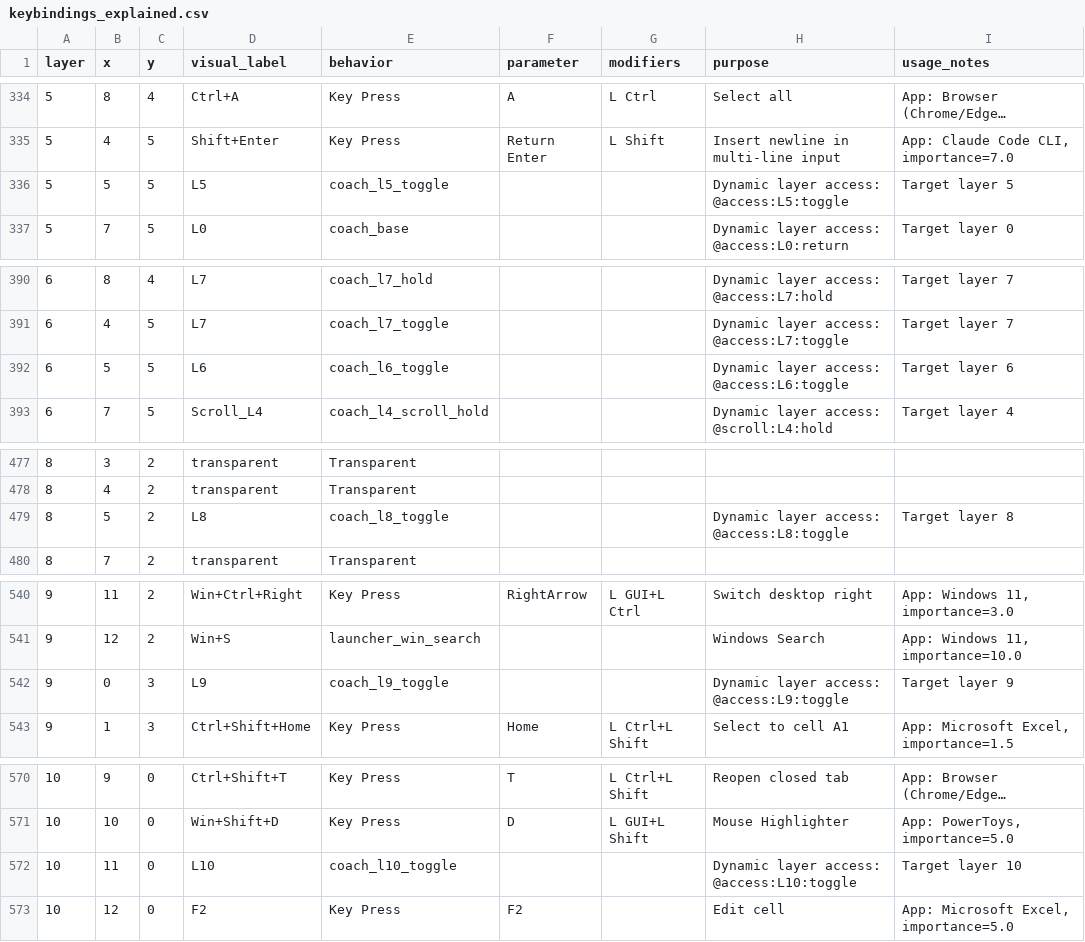
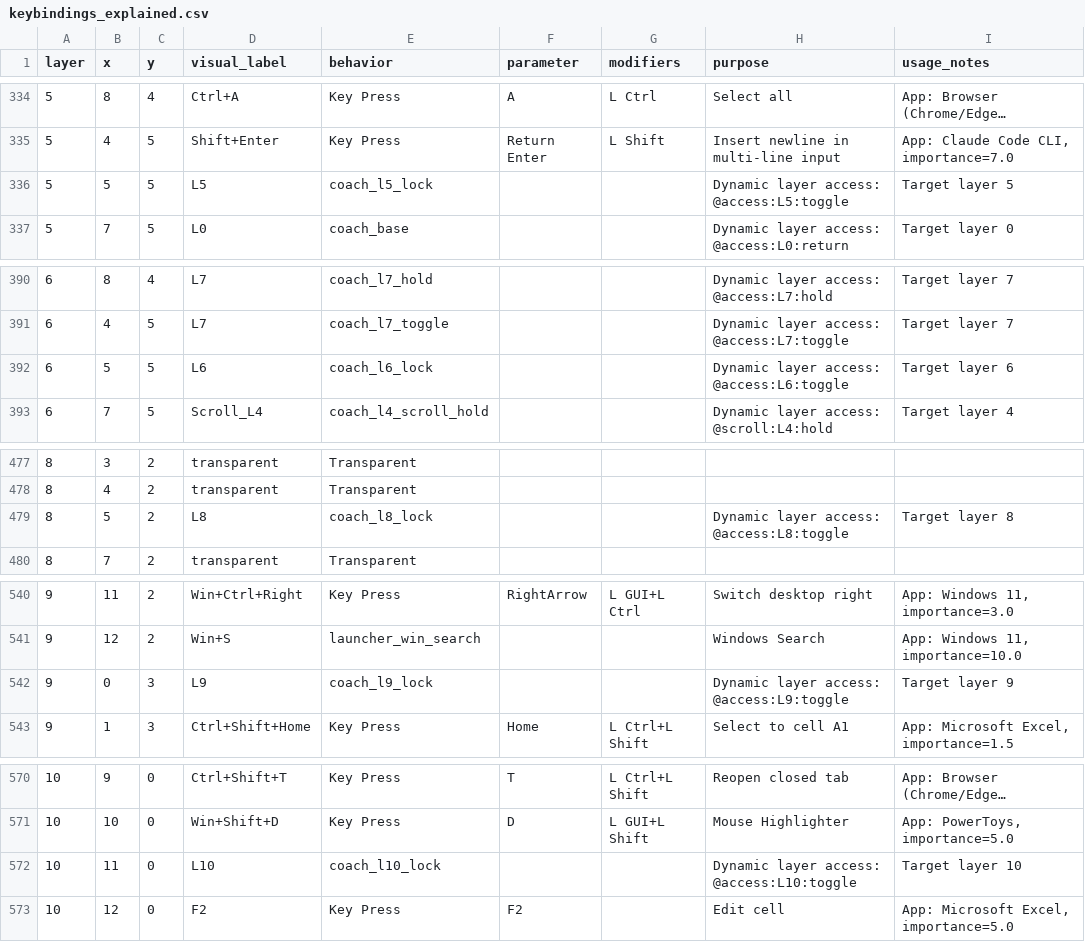
Before and after one commit to Glx28/charybdis-tools, a CSV file: coach/data/keybindings_explained.csv, drawn as a sheet; only a part is shown, gaps mark what is left out; long unchanged cells end in …; the diff covers the shown part only; the diff names each change by its address in the sheet, - before the commit and + after, or states it on an @@ line.

Commit message:
Lock same-layer toggles during layout export

```diff
--- a/coach/data/keybindings_explained.csv
+++ b/coach/data/keybindings_explained.csv
-E336 (behavior): coach_l5_toggle
+E336 (behavior): coach_l5_lock
-E392 (behavior): coach_l6_toggle
+E392 (behavior): coach_l6_lock
-E479 (behavior): coach_l8_toggle
+E479 (behavior): coach_l8_lock
-E542 (behavior): coach_l9_toggle
+E542 (behavior): coach_l9_lock
-E572 (behavior): coach_l10_toggle
+E572 (behavior): coach_l10_lock
```
Also changed, not shown: 6 edited cells elsewhere in this file, 4 other files.
